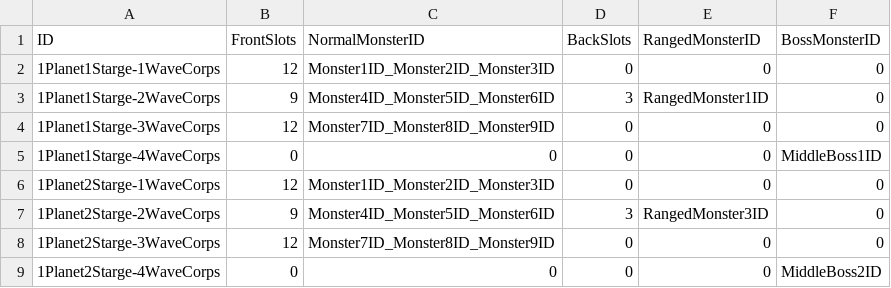
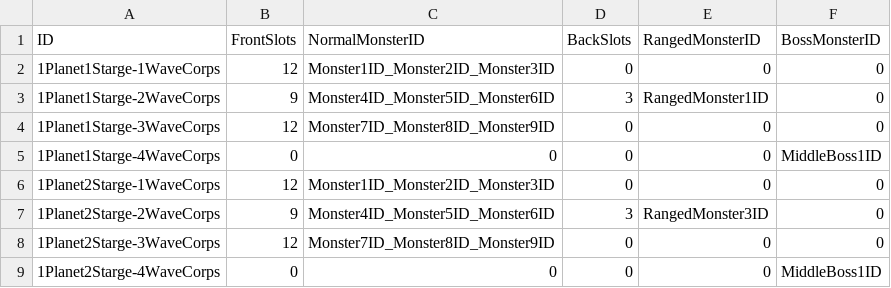
Before and after one commit to jikwang-park/SpaceMiner, a CSV file: Unity/Assets/Addressables/DataTables/CorpsTable.csv, drawn as a sheet.

```diff
--- a/Unity/Assets/Addressables/DataTables/CorpsTable.csv
+++ b/Unity/Assets/Addressables/DataTables/CorpsTable.csv
@@ -8,2 +8,2 @@ ID,FrontSlots,NormalMonsterID,BackSlots,RangedMonsterID,BossMonsterID
 1Planet2Starge-3WaveCorps,12,Monster7ID_Monster8ID_Monster9ID,0,0,0
-1Planet2Starge-4WaveCorps,0,0,0,0,MiddleBoss2ID
+1Planet2Starge-4WaveCorps,0,0,0,0,MiddleBoss1ID
```
Also changed, not shown: Unity/Assets/Addressables/DataTables/WaveTable.csv.
